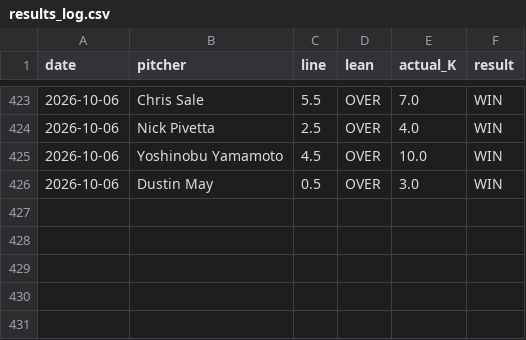
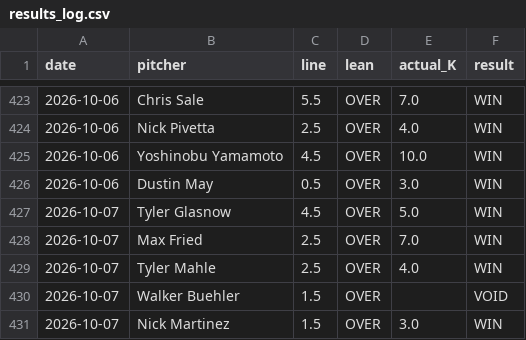
Before and after one commit to gazette1/strikeout, a CSV file: data/predictions/results_log.csv, drawn as a sheet; only a part is shown, gaps mark what is left out.

```diff
--- a/data/predictions/results_log.csv
+++ b/data/predictions/results_log.csv
@@ -426 +426,6 @@ date,pitcher,line,lean,actual_K,result
 2026-10-06,Dustin May,0.5,OVER,3.0,WIN
+2026-10-07,Tyler Glasnow,4.5,OVER,5.0,WIN
+2026-10-07,Max Fried,2.5,OVER,7.0,WIN
+2026-10-07,Tyler Mahle,2.5,OVER,4.0,WIN
+2026-10-07,Walker Buehler,1.5,OVER,,VOID
+2026-10-07,Nick Martinez,1.5,OVER,3.0,WIN
```
Also changed, not shown: 1 other file.
